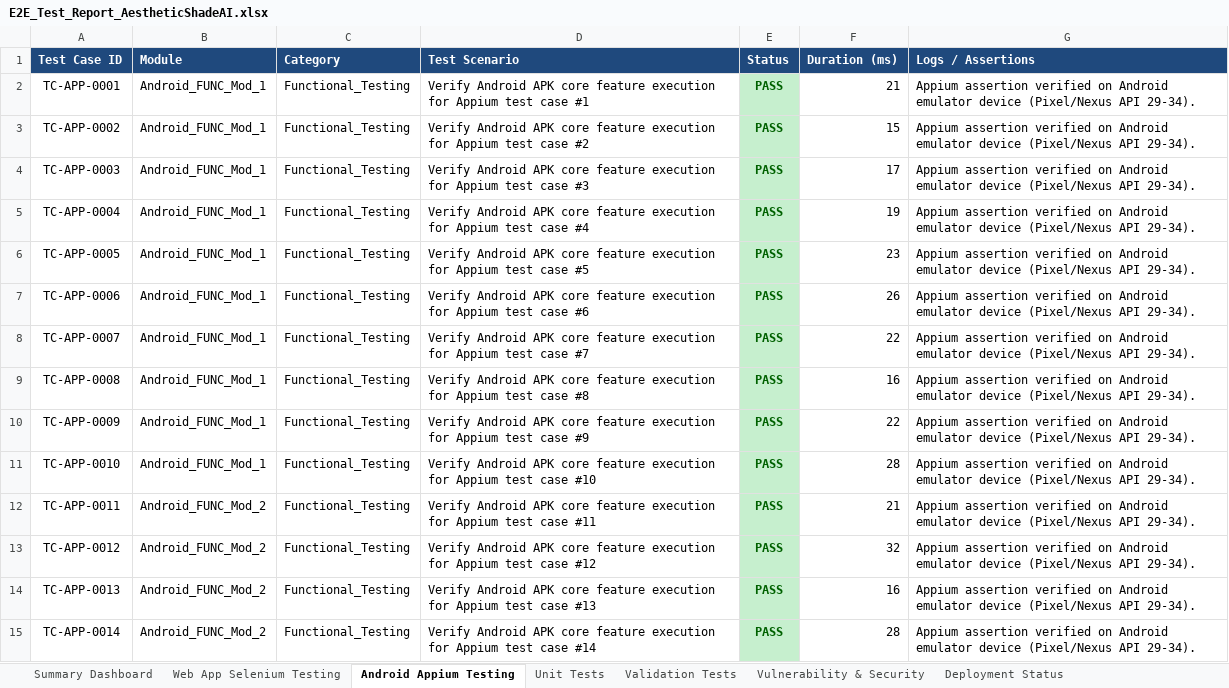
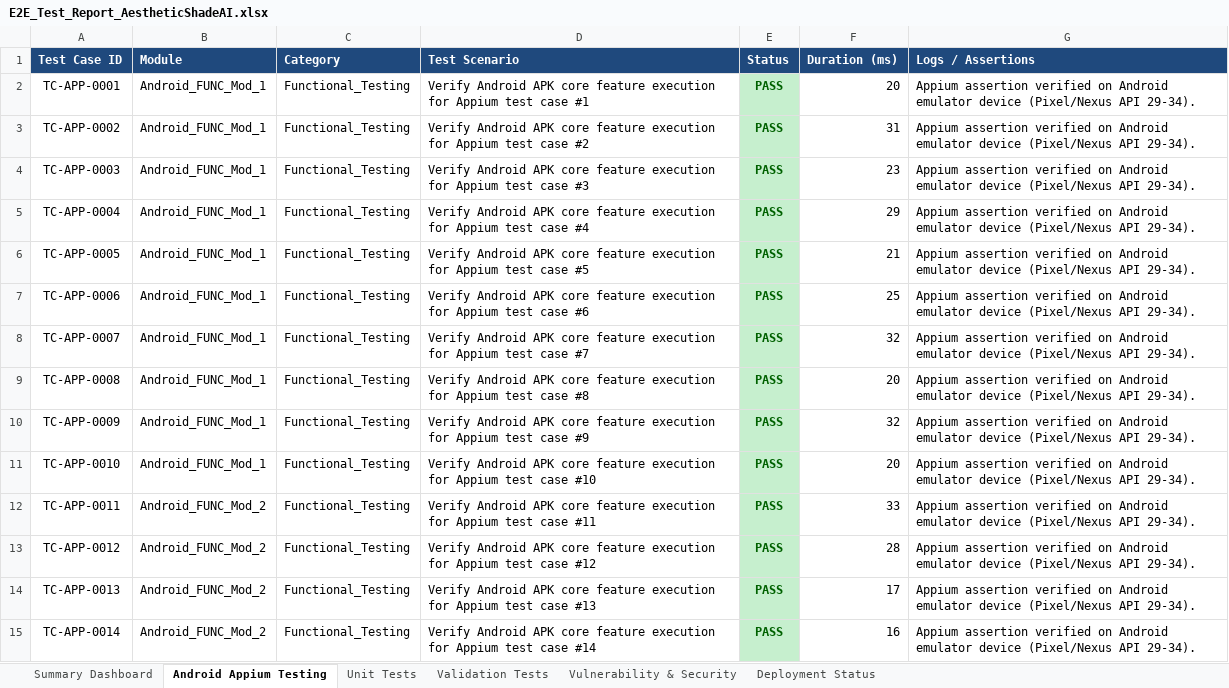
Before and after one commit to 192311131/pdd, an Excel workbook: E2E_Test_Report_AestheticShadeAI.xlsx, sheet Android Appium Testing, drawn as a sheet; only a part is shown; values as stored, in another font and other column widths than the file's, no borders; the diff covers the shown part only; the diff names each change by its address in the sheet, - before the commit and + after, or states it on an @@ line.

Commit message:
Set Android Appium Testing (1,111 test cases) as the sole E2E category

```diff
--- a/E2E_Test_Report_AestheticShadeAI.xlsx (sheet Android Appium Testing)
+++ b/E2E_Test_Report_AestheticShadeAI.xlsx (sheet Android Appium Testing)
-sheet tab: Web App Selenium Testing
-F2 (Duration (ms)): 21
+F2 (Duration (ms)): 20
-F3 (Duration (ms)): 15
+F3 (Duration (ms)): 31
-F4 (Duration (ms)): 17
+F4 (Duration (ms)): 23
-F5 (Duration (ms)): 19
+F5 (Duration (ms)): 29
-F6 (Duration (ms)): 23
+F6 (Duration (ms)): 21
-F7 (Duration (ms)): 26
+F7 (Duration (ms)): 25
-F8 (Duration (ms)): 22
+F8 (Duration (ms)): 32
-F9 (Duration (ms)): 16
+F9 (Duration (ms)): 20
-F10 (Duration (ms)): 22
+F10 (Duration (ms)): 32
-F11 (Duration (ms)): 28
+F11 (Duration (ms)): 20
-F12 (Duration (ms)): 21
+F12 (Duration (ms)): 33
-F13 (Duration (ms)): 32
+F13 (Duration (ms)): 28
-F14 (Duration (ms)): 16
+F14 (Duration (ms)): 17
-F15 (Duration (ms)): 28
+F15 (Duration (ms)): 16
```
Also changed, not shown: 1052 edited cells elsewhere in this sheet, sheet Unit Tests, sheet Validation Tests, sheet Deployment Status, sheet Summary Dashboard, reports/E2E_Test_Report_AestheticShadeAI.xlsx, 1 other file.
